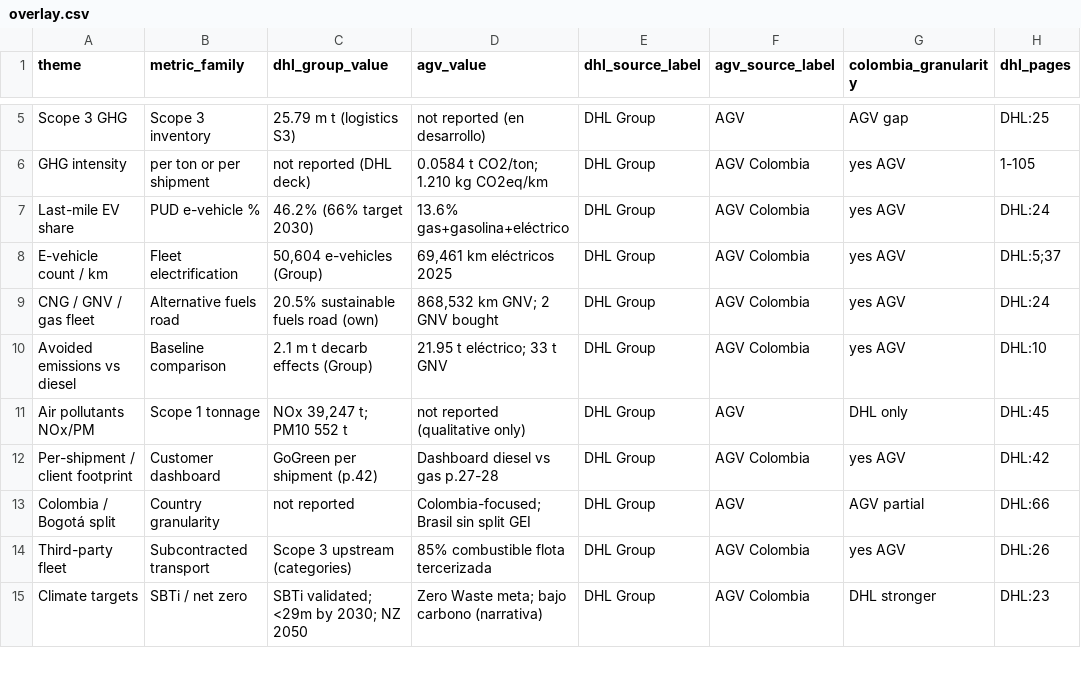
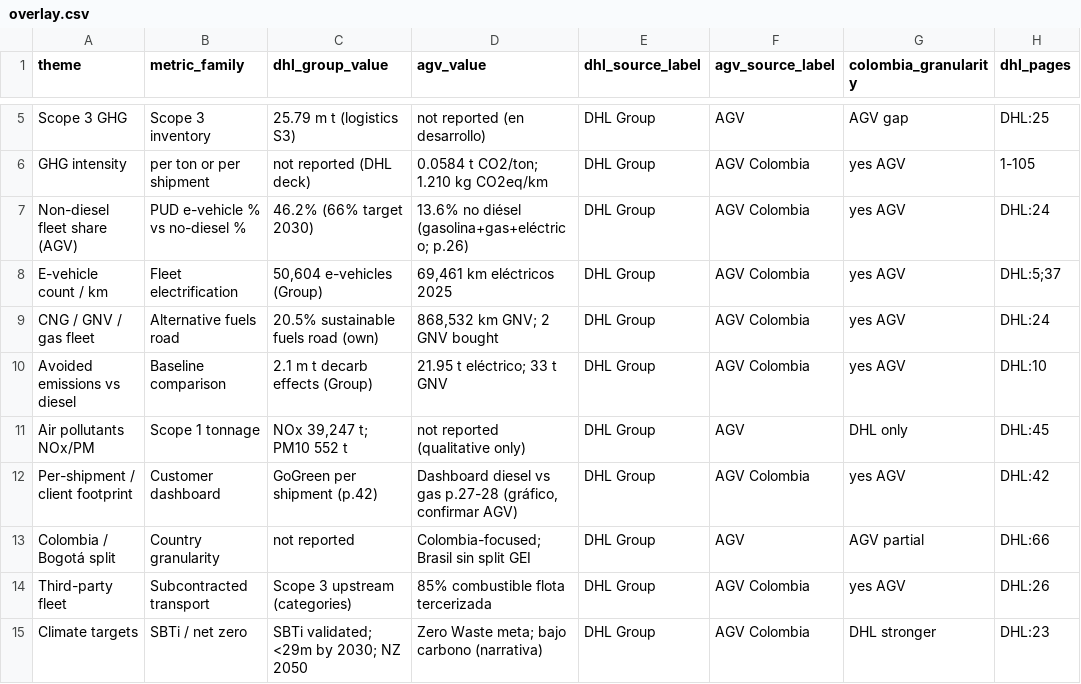
Before and after one commit to gideonblaauw-creator/cth-plugin, a CSV file: decks/dhl-datalab-2026-11-26/overlay.csv, drawn as a sheet; only a part is shown, gaps mark what is left out; the diff names each change by its address in the sheet, - before the commit and + after, or states it on an @@ line.

```diff
--- a/decks/dhl-datalab-2026-11-26/overlay.csv
+++ b/decks/dhl-datalab-2026-11-26/overlay.csv
-A7 (theme): Last-mile EV share
+A7 (theme): Non-diesel fleet share (AGV)
-B7 (metric_family): PUD e-vehicle %
+B7 (metric_family): PUD e-vehicle % vs no-diesel %
-D7 (agv_value): 13.6% gas+gasolina+eléctrico
+D7 (agv_value): 13.6% no diésel (gasolina+gas+eléctrico; p.26)
-D12 (agv_value): Dashboard diesel vs gas p.27-28
+D12 (agv_value): Dashboard diesel vs gas p.27-28 (gráfico, confirmar AGV)
```
Also changed, not shown: decks/dhl-datalab-2026-11-26/agv-metrics.csv, 6 other files.
